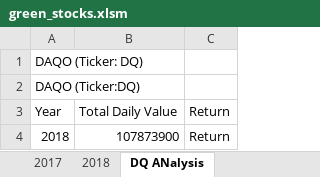
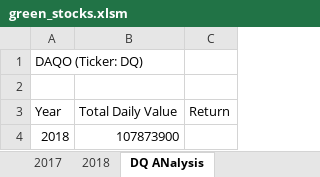
Before and after one commit to xenia-e/stock-analysis, an Excel workbook: green_stocks.xlsm, sheet DQ ANalysis, drawn as a sheet; values as stored, in another font and other column widths than the file's, no borders; the diff names each change by its address in the sheet, - before the commit and + after, or states it on an @@ line.

Commit message:
minor changes

```diff
--- a/green_stocks.xlsm (sheet DQ ANalysis)
+++ b/green_stocks.xlsm (sheet DQ ANalysis)
-A2 (Year): DAQO (Ticker:DQ)
+A2 (Year): (empty)
-C4 (Return): Return
+C4 (Return): (empty)
```
